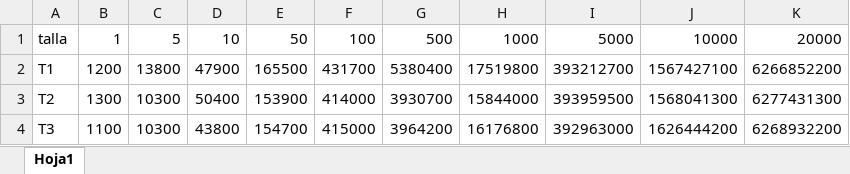
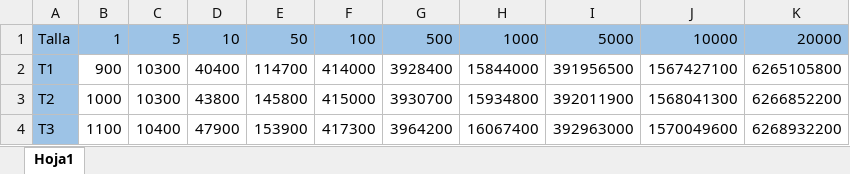
Before and after one commit to JaVergelVe/Analisis-Algoritmos, an Excel workbook: Creacion matriz/pruebas_matrices.xlsx, sheet Hoja1, drawn as a sheet; only a part is shown; values as stored, in another font and other column widths than the file's, no borders; charts and pictures not drawn; the diff covers the shown part only; the diff names each change by its address in the sheet, - before the commit and + after, or states it on an @@ line.

Commit message:
Cambios en el excel

```diff
--- a/Creacion matriz/pruebas_matrices.xlsx (sheet Hoja1)
+++ b/Creacion matriz/pruebas_matrices.xlsx (sheet Hoja1)
-A1: talla
+A1: Talla
-A1:K1 fill: none
+A1:K1 fill: #9DC3E6
-A2:A4 fill: none
+A2:A4 fill: #9DC3E6
-B2: 1200
+B2: 900
-C2: 13800
+C2: 10300
-D2: 47900
+D2: 40400
-E2: 165500
+E2: 114700
-F2: 431700
+F2: 414000
-G2: 5380400
+G2: 3928400
-H2: 17519800
+H2: 15844000
-I2: 393212700
+I2: 391956500
-K2: 6266852200
+K2: 6265105800
-B3: 1300
+B3: 1000
-D3: 50400
+D3: 43800
-E3: 153900
+E3: 145800
-F3: 414000
+F3: 415000
-H3: 15844000
+H3: 15934800
-I3: 393959500
+I3: 392011900
-K3: 6277431300
+K3: 6266852200
-C4: 10300
+C4: 10400
-D4: 43800
+D4: 47900
-E4: 154700
+E4: 153900
-F4: 415000
+F4: 417300
-H4: 16176800
+H4: 16067400
-J4: 1626444200
+J4: 1570049600
```
Also changed, not shown: 1 added row, 19 edited cells and cell formats elsewhere in this sheet, charts or pictures.
